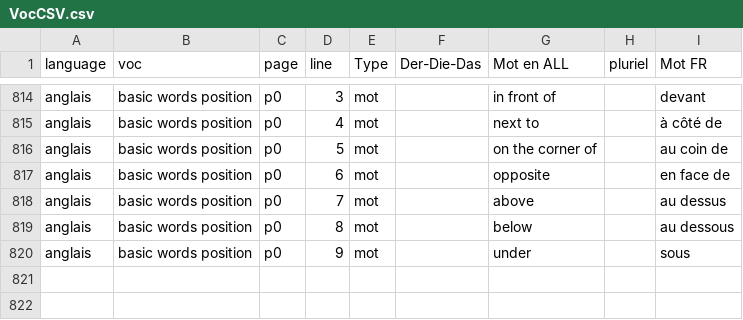
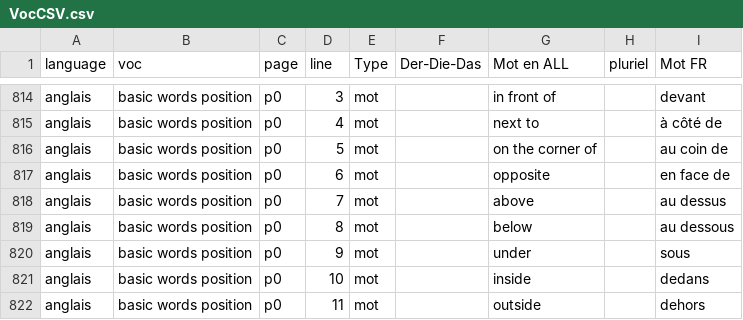
Before and after one commit to Iyaka25747/apprendreList, a CSV file: Saisie-vocabulaire/VocCSV.csv, drawn as a sheet; only a part is shown, gaps mark what is left out; the diff names each change by its address in the sheet, - before the commit and + after, or states it on an @@ line.

Commit message:
voc

```diff
--- a/Saisie-vocabulaire/VocCSV.csv
+++ b/Saisie-vocabulaire/VocCSV.csv
+row 821: anglais | basic words position | p0 | 10 | mot |  | inside |  | dedans
+row 822: anglais | basic words position | p0 | 11 | mot |  | outside |  | dehors
```
